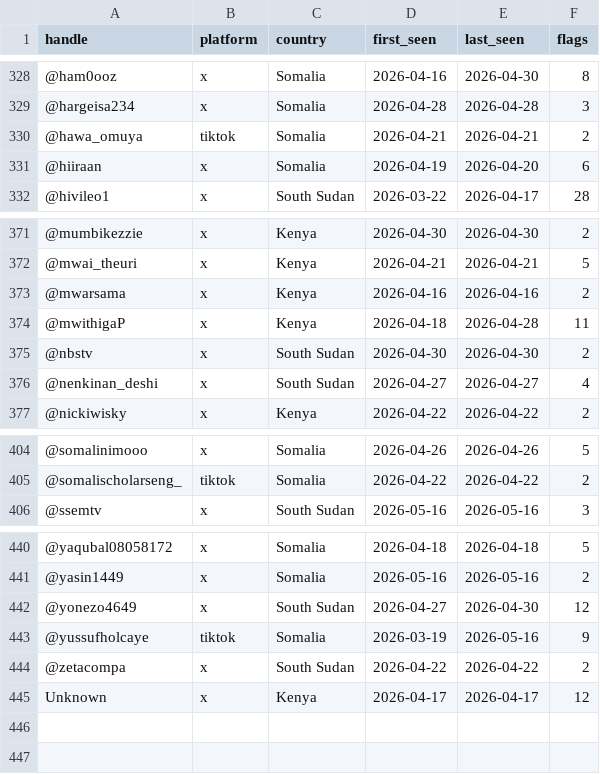
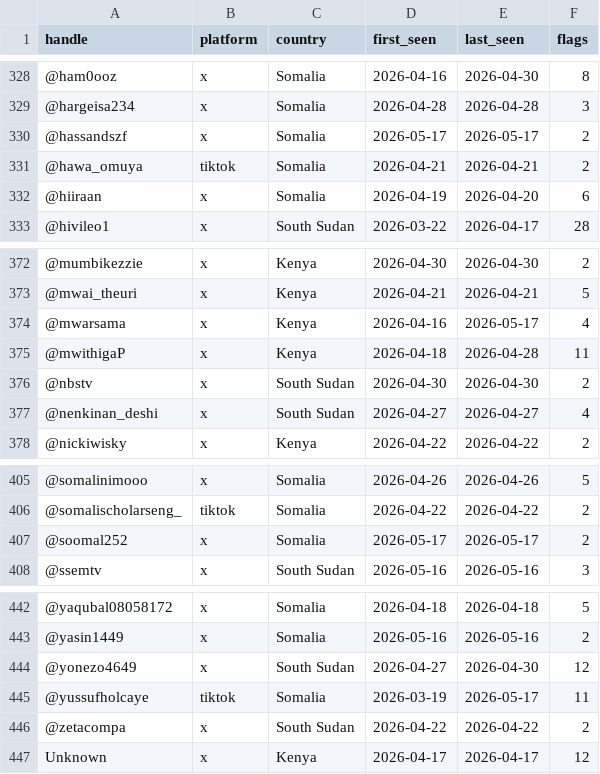
Before and after one commit to KSvend/IRIS, a CSV file: monitoring/autolearn/toxic_handles.csv, drawn as a sheet; only a part is shown, gaps mark what is left out.

```diff
--- a/monitoring/autolearn/toxic_handles.csv
+++ b/monitoring/autolearn/toxic_handles.csv
@@ -329,2 +329,3 @@ handle,platform,country,first_seen,last_seen,flags
 @hargeisa234,x,Somalia,2026-04-28,2026-04-28,3
+@hassandszf,x,Somalia,2026-05-17,2026-05-17,2
 @hawa_omuya,tiktok,Somalia,2026-04-21,2026-04-21,2
@@ -372,3 +373,3 @@ handle,platform,country,first_seen,last_seen,flags
 @mwai_theuri,x,Kenya,2026-04-21,2026-04-21,5
-@mwarsama,x,Kenya,2026-04-16,2026-04-16,2
+@mwarsama,x,Kenya,2026-04-16,2026-05-17,4
 @mwithigaP,x,Kenya,2026-04-18,2026-04-28,11
@@ -405,2 +406,3 @@ handle,platform,country,first_seen,last_seen,flags
 @somalischolarseng_,tiktok,Somalia,2026-04-22,2026-04-22,2
+@soomal252,x,Somalia,2026-05-17,2026-05-17,2
 @ssemtv,x,South Sudan,2026-05-16,2026-05-16,3
@@ -442,3 +444,3 @@ handle,platform,country,first_seen,last_seen,flags
 @yonezo4649,x,South Sudan,2026-04-27,2026-04-30,12
-@yussufholcaye,tiktok,Somalia,2026-03-19,2026-05-16,9
+@yussufholcaye,tiktok,Somalia,2026-03-19,2026-05-17,11
 @zetacompa,x,South Sudan,2026-04-22,2026-04-22,2
```
Also changed, not shown: monitoring/autolearn/learned_keywords_hs.csv, monitoring/autolearn/narrative_discoveries.csv, 9 other files.
